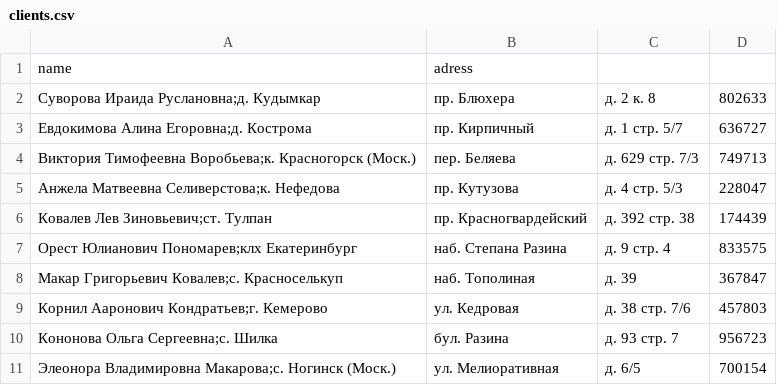
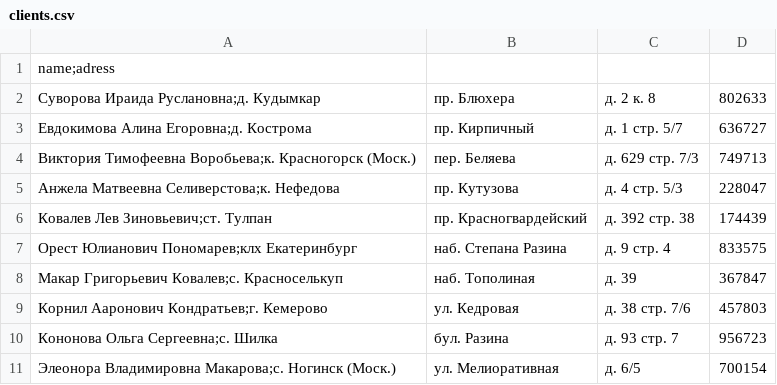
Before and after one commit to Bonik0/Aiti_Guru_Test, a CSV file: data/clients.csv, drawn as a sheet; removed rows and columns are numbered as before the commit, all else as after; the diff names each change by its address in the sheet, - before the commit and + after, or states it on an @@ line.

Commit message:
fix clients.csv

```diff
--- a/data/clients.csv
+++ b/data/clients.csv
-row 1: name | adress
+row 1: name;adress
```
